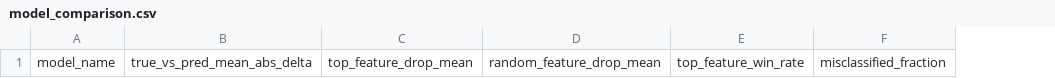
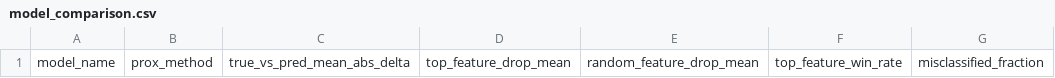
Before and after one commit to JakeSRhodesLab/ForestGAP, a CSV file: results/local_feature_importance/regression/model_comparison.csv, drawn as a sheet; only a part is shown; the diff names each change by its address in the sheet, - before the commit and + after, or states it on an @@ line.

```diff
--- a/results/local_feature_importance/regression/model_comparison.csv
+++ b/results/local_feature_importance/regression/model_comparison.csv
+column B, row 1: prox_method
```
Also changed, not shown: results/local_feature_importance/classification/model_comparison.csv, results/local_feature_importance/classification/summary.csv, 13 other files.
